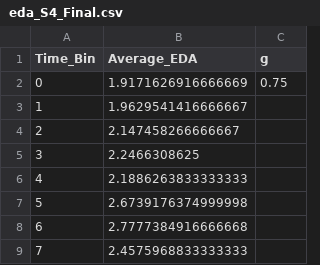
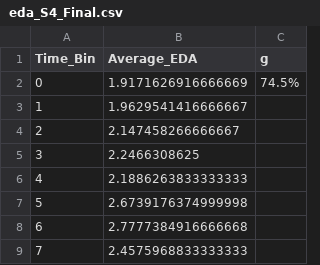
Before and after one commit to kiwwifruit/project3, a CSV file: eda/eda_S4_Final.csv, drawn as a sheet; only a part is shown.

```diff
--- a/eda/eda_S4_Final.csv
+++ b/eda/eda_S4_Final.csv
@@ -1,3 +1,3 @@
 Time_Bin,Average_EDA,g
-0,1.9171626916666669, 0.75
+0,1.9171626916666669, 74.5%
 1,1.9629541416666667
```
Also changed, not shown: acc/acc_S3_Midterm2.csv, acc/acc_S7_Midterm2.csv, 5 other files.
